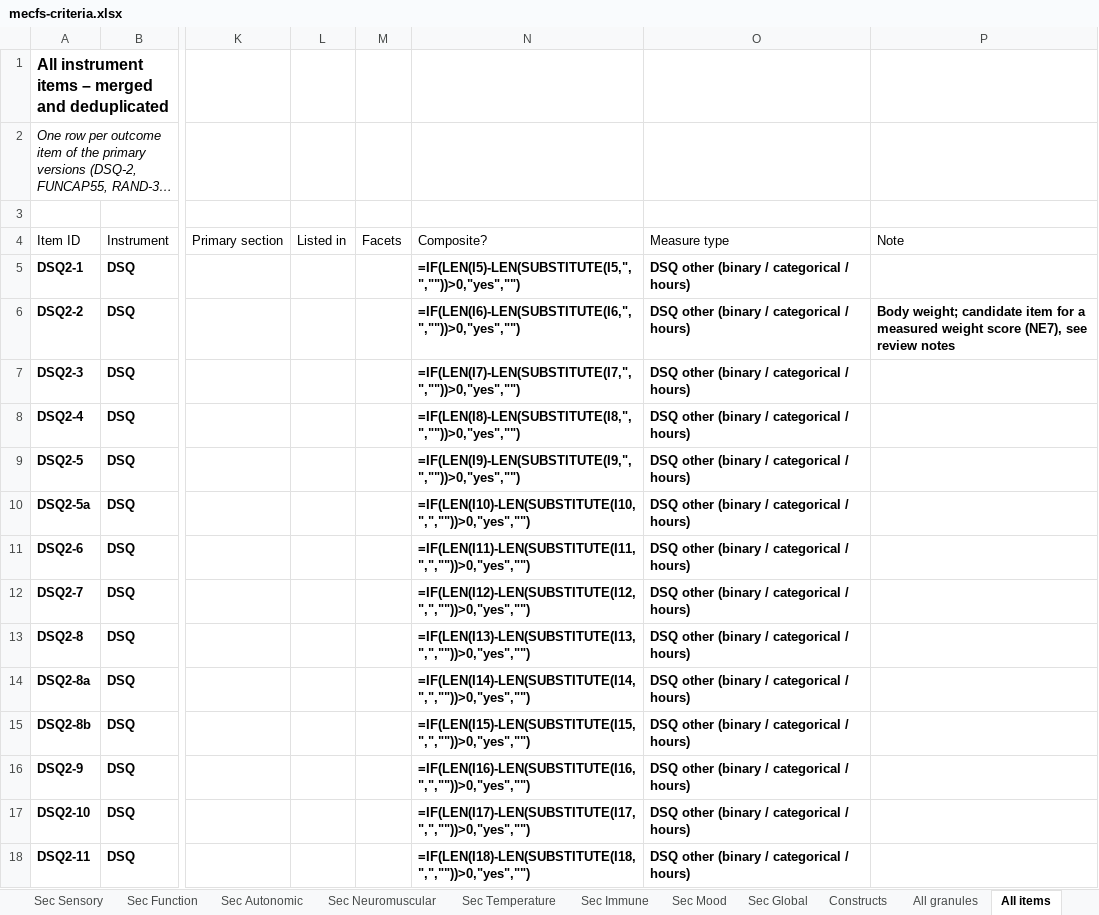
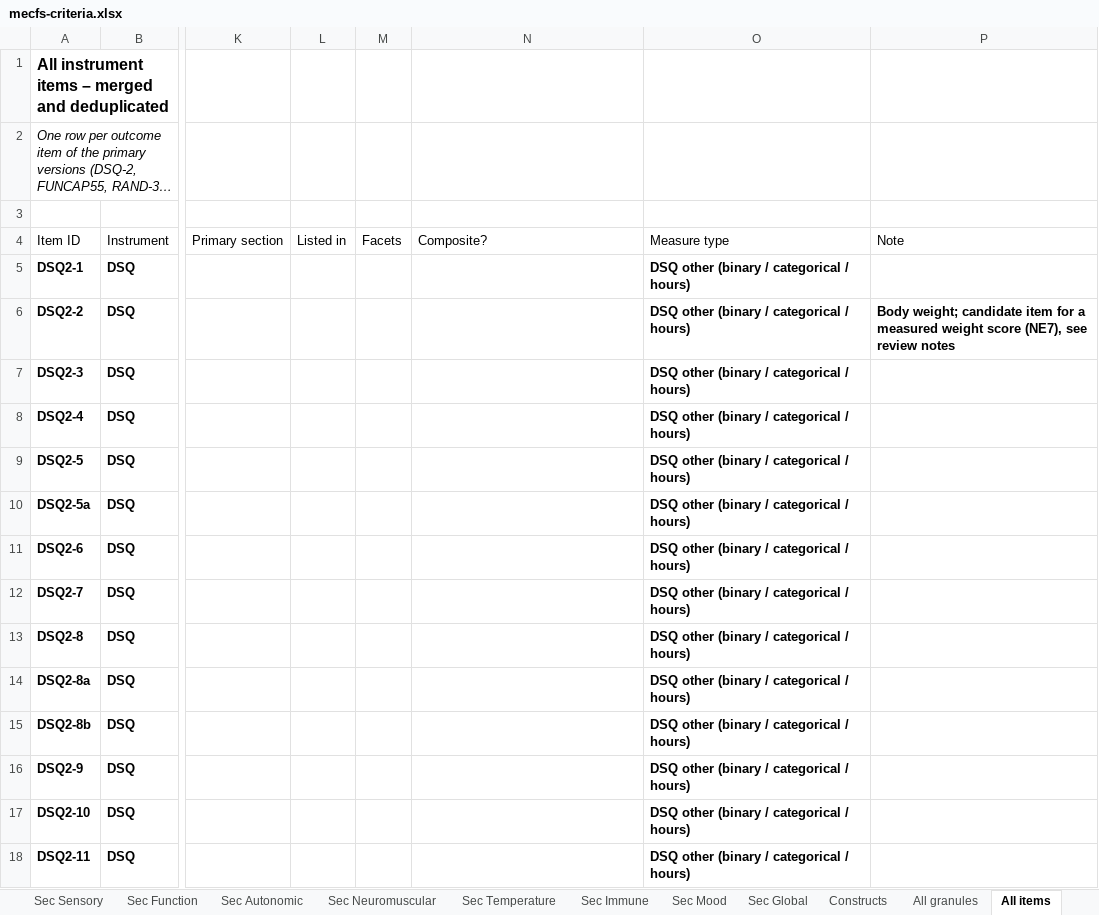
Before and after one commit to fusiongodo/symptom-tree, an Excel workbook: v2/data/mecfs-criteria.xlsx, sheet All items, drawn as a sheet; only a part is shown, gaps mark what is left out; long unchanged cells end in …; values as stored, in another font and other column widths than the file's, no borders; formulas without a stored value are shown as written; charts and pictures not drawn; the diff covers the shown part only; the diff names each change by its address in the sheet, - before the commit and + after, or states it on an @@ line.

```diff
--- a/v2/data/mecfs-criteria.xlsx (sheet All items)
+++ b/v2/data/mecfs-criteria.xlsx (sheet All items)
-N5: =IF(LEN(I5)-LEN(SUBSTITUTE(I5,",",""))>0,"yes","")
+N5: (empty)
-N6: =IF(LEN(I6)-LEN(SUBSTITUTE(I6,",",""))>0,"yes","")
+N6: (empty)
-N7: =IF(LEN(I7)-LEN(SUBSTITUTE(I7,",",""))>0,"yes","")
+N7: (empty)
-N8: =IF(LEN(I8)-LEN(SUBSTITUTE(I8,",",""))>0,"yes","")
+N8: (empty)
-N9: =IF(LEN(I9)-LEN(SUBSTITUTE(I9,",",""))>0,"yes","")
+N9: (empty)
-N10: =IF(LEN(I10)-LEN(SUBSTITUTE(I10,",",""))>0,"yes","")
+N10: (empty)
-N11: =IF(LEN(I11)-LEN(SUBSTITUTE(I11,",",""))>0,"yes","")
+N11: (empty)
-N12: =IF(LEN(I12)-LEN(SUBSTITUTE(I12,",",""))>0,"yes","")
+N12: (empty)
-N13: =IF(LEN(I13)-LEN(SUBSTITUTE(I13,",",""))>0,"yes","")
+N13: (empty)
-N14: =IF(LEN(I14)-LEN(SUBSTITUTE(I14,",",""))>0,"yes","")
+N14: (empty)
-N15: =IF(LEN(I15)-LEN(SUBSTITUTE(I15,",",""))>0,"yes","")
+N15: (empty)
-N16: =IF(LEN(I16)-LEN(SUBSTITUTE(I16,",",""))>0,"yes","")
+N16: (empty)
-N17: =IF(LEN(I17)-LEN(SUBSTITUTE(I17,",",""))>0,"yes","")
+N17: (empty)
-N18: =IF(LEN(I18)-LEN(SUBSTITUTE(I18,",",""))>0,"yes","")
+N18: (empty)
```
Also changed, not shown: 563 edited cells and cell formats elsewhere in this sheet, sheet Full tree, sheet Sec Energy, sheet All granules, sheet Sec Function, sheet Groups, sheet Sec Cognition, 14 more sheets, charts or pictures, 19 other files.
